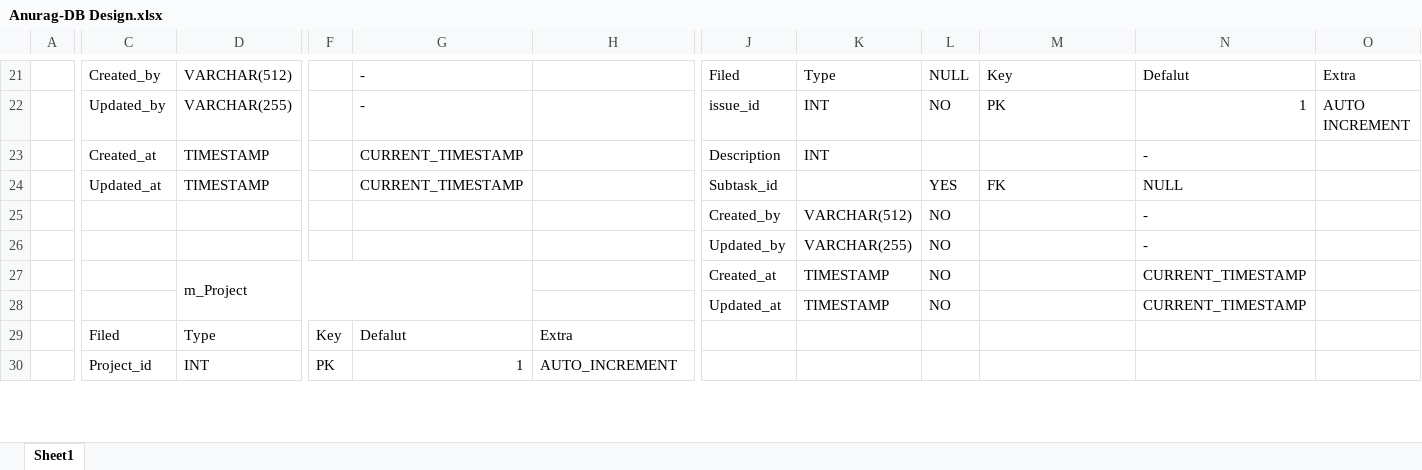
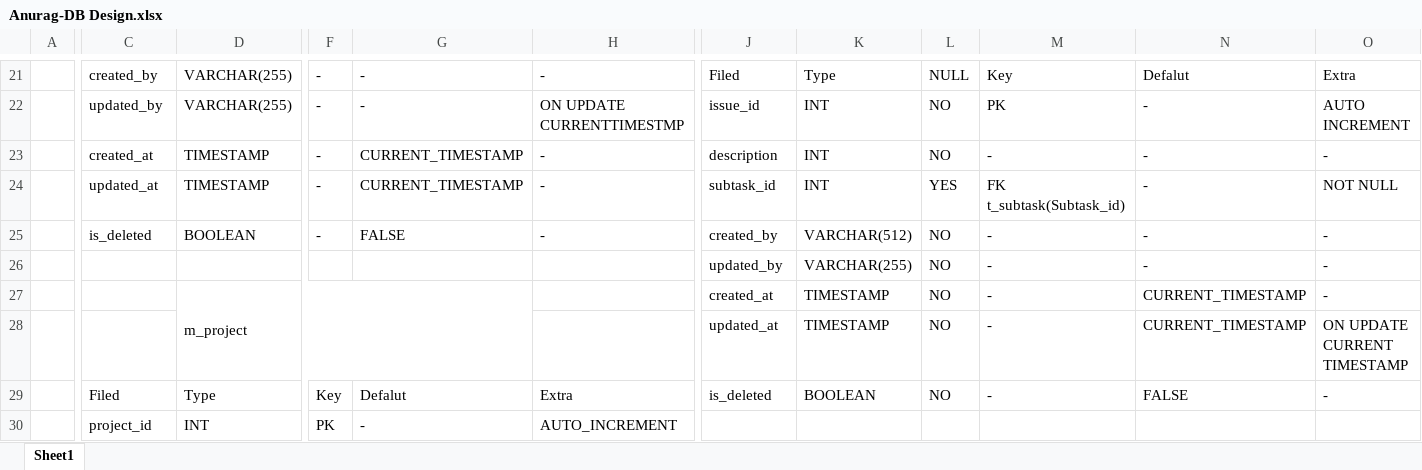
Before and after one commit to Anurag-Thinkbiz/Intern-Training-Anurag-Dalsaniya, an Excel workbook: DB-design/Anurag-DB Design.xlsx, sheet Sheet1, drawn as a sheet; only a part is shown, gaps mark what is left out; values as stored, in another font and other column widths than the file's, no cell formats; table styles not drawn; removed rows and columns are numbered as before the commit, all else as after; rows hold the shown columns only; the diff covers the shown part only; the diff names each change by its address in the sheet, - before the commit and + after, or states it on an @@ line.

```diff
--- a/DB-design/Anurag-DB Design.xlsx (sheet Sheet1)
+++ b/DB-design/Anurag-DB Design.xlsx (sheet Sheet1)
-C21: Created_by
+C21: created_by
-D21: VARCHAR(512)
+D21: VARCHAR(255)
-F21:F23: (empty)
+F21:F23: -
-H21: (empty)
+H21: -
-C22: Updated_by
+C22: updated_by
-H22: (empty)
+H22: ON UPDATE CURRENTTIMESTMP
-N22: 1
+N22: -
-C23: Created_at
+C23: created_at
-H23: (empty)
+H23: -
-J23: Description
+J23: description
-L23: (empty)
+L23: NO
-M23: (empty)
+M23: -
-O23: (empty)
+O23: -
-row 24:  | Updated_at | TIMESTAMP |  | CURRENT_TIMESTAMP |  | Subtask_id |  | YES | FK | NULL
-row 25:  |  |  |  |  |  | Created_by | VARCHAR(512) | NO |  | -
+row 24:  | updated_at | TIMESTAMP | - | CURRENT_TIMESTAMP | - | subtask_id | INT | YES | FK t_subtask(Subtask_id) | - | NOT NULL
+row 25:  | is_deleted | BOOLEAN | - | FALSE | - | created_by | VARCHAR(512) | NO | - | - | -
-J26: Updated_by
+J26: updated_by
-M26:M29: (empty)
+M26:M29: -
-O26:O27: (empty)
+O26:O27: -
-D27: m_Project
+D27: m_project
-J27: Created_at
+J27: created_at
-J28: Updated_at
+J28: updated_at
-O28: (empty)
+O28: ON UPDATE CURRENT TIMESTAMP
-J29: (empty)
+J29: is_deleted
-K29: (empty)
+K29: BOOLEAN
-L29: (empty)
+L29: NO
-N29: (empty)
+N29: FALSE
-O29: (empty)
+O29: -
-C30: Project_id
+C30: project_id
-G30: 1
+G30: -
```
Also changed, not shown: 39 added rows, 31 removed rows and 79 edited cells elsewhere in this sheet, cell formats.
